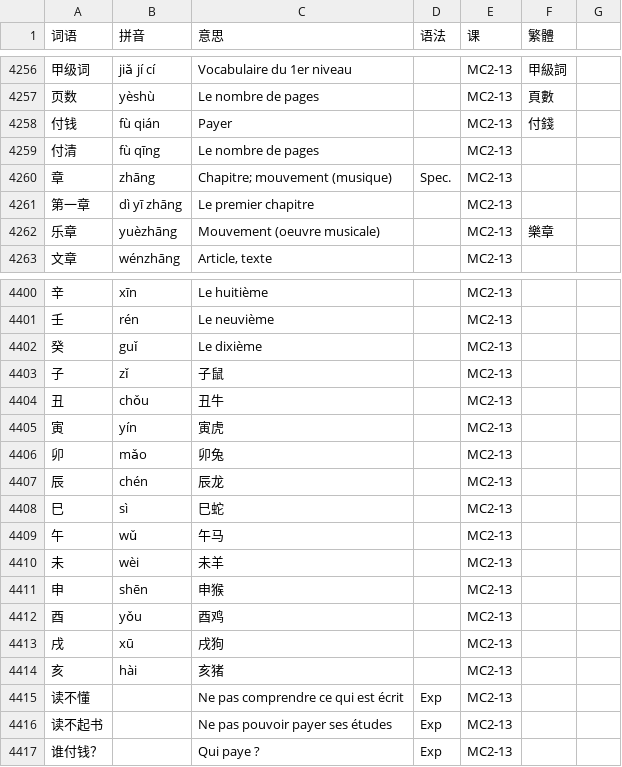
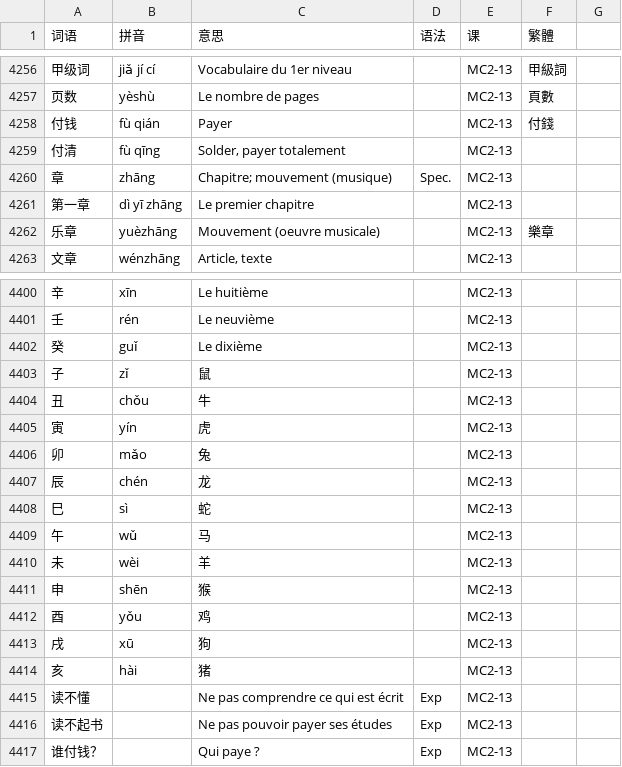
Before and after one commit to jdwebdev/solitaire, a TSV file: tsv/NZH - 当代中文 课本.tsv, drawn as a sheet; only a part is shown, gaps mark what is left out; the diff names each change by its address in the sheet, - before the commit and + after, or states it on an @@ line.

```diff
--- a/tsv/NZH - 当代中文 课本.tsv
+++ b/tsv/NZH - 当代中文 课本.tsv
-C4259 (意思): Le nombre de pages
+C4259 (意思): Solder, payer totalement
-C4403 (意思): 子鼠
+C4403 (意思): 鼠
-C4404 (意思): 丑牛
+C4404 (意思): 牛
-C4405 (意思): 寅虎
+C4405 (意思): 虎
-C4406 (意思): 卯兔
+C4406 (意思): 兔
-C4407 (意思): 辰龙
+C4407 (意思): 龙
-C4408 (意思): 巳蛇
+C4408 (意思): 蛇
-C4409 (意思): 午马
+C4409 (意思): 马
-C4410 (意思): 未羊
+C4410 (意思): 羊
-C4411 (意思): 申猴
+C4411 (意思): 猴
-C4412 (意思): 酉鸡
+C4412 (意思): 鸡
-C4413 (意思): 戌狗
+C4413 (意思): 狗
-C4414 (意思): 亥猪
+C4414 (意思): 猪
```
Also changed, not shown: tsv/NZH - 当代中文 汉字.tsv.
